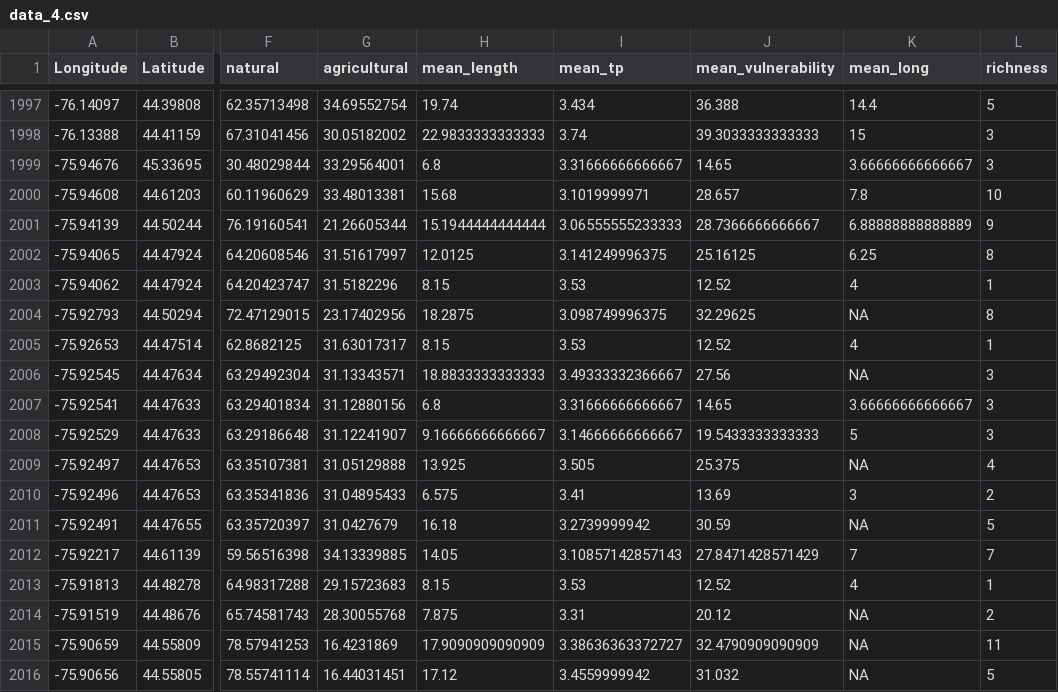
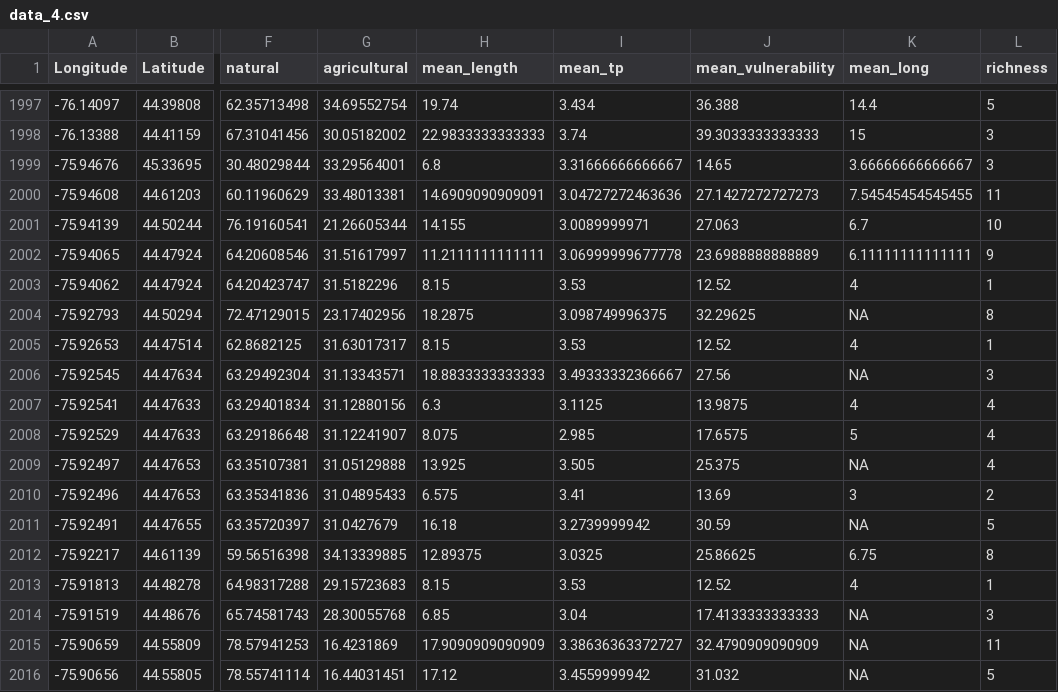
Before and after one commit to ejchampagne/emily_thesis, a CSV file: data_4.csv, drawn as a sheet; only a part is shown, gaps mark what is left out; the diff covers the shown part only; the diff names each change by its address in the sheet, - before the commit and + after, or states it on an @@ line.

```diff
--- a/data_4.csv
+++ b/data_4.csv
-H2000 (mean_length): 15.68
+H2000 (mean_length): 14.6909090909091
-I2000 (mean_tp): 3.1019999971
+I2000 (mean_tp): 3.04727272463636
-J2000 (mean_vulnerability): 28.657
+J2000 (mean_vulnerability): 27.1427272727273
-K2000 (mean_long): 7.8
+K2000 (mean_long): 7.54545454545455
-L2000 (richness): 10
+L2000 (richness): 11
-H2001 (mean_length): 15.1944444444444
+H2001 (mean_length): 14.155
-I2001 (mean_tp): 3.06555555233333
+I2001 (mean_tp): 3.0089999971
-J2001 (mean_vulnerability): 28.7366666666667
+J2001 (mean_vulnerability): 27.063
-K2001 (mean_long): 6.88888888888889
+K2001 (mean_long): 6.7
-L2001 (richness): 9
+L2001 (richness): 10
-H2002 (mean_length): 12.0125
+H2002 (mean_length): 11.2111111111111
-I2002 (mean_tp): 3.141249996375
+I2002 (mean_tp): 3.06999999677778
-J2002 (mean_vulnerability): 25.16125
+J2002 (mean_vulnerability): 23.6988888888889
-K2002 (mean_long): 6.25
+K2002 (mean_long): 6.11111111111111
-L2002 (richness): 8
+L2002 (richness): 9
-H2007 (mean_length): 6.8
+H2007 (mean_length): 6.3
-I2007 (mean_tp): 3.31666666666667
+I2007 (mean_tp): 3.1125
-J2007 (mean_vulnerability): 14.65
+J2007 (mean_vulnerability): 13.9875
-K2007 (mean_long): 3.66666666666667
+K2007 (mean_long): 4
-L2007:L2008 (richness): 3
+L2007:L2008 (richness): 4
-H2008 (mean_length): 9.16666666666667
+H2008 (mean_length): 8.075
-I2008 (mean_tp): 3.14666666666667
+I2008 (mean_tp): 2.985
-J2008 (mean_vulnerability): 19.5433333333333
+J2008 (mean_vulnerability): 17.6575
-H2012 (mean_length): 14.05
+H2012 (mean_length): 12.89375
-I2012 (mean_tp): 3.10857142857143
+I2012 (mean_tp): 3.0325
-J2012 (mean_vulnerability): 27.8471428571429
+J2012 (mean_vulnerability): 25.86625
-K2012 (mean_long): 7
+K2012 (mean_long): 6.75
-L2012 (richness): 7
+L2012 (richness): 8
-H2014 (mean_length): 7.875
+H2014 (mean_length): 6.85
-I2014 (mean_tp): 3.31
+I2014 (mean_tp): 3.04
-J2014 (mean_vulnerability): 20.12
+J2014 (mean_vulnerability): 17.4133333333333
-L2014 (richness): 2
+L2014 (richness): 3
```
Also changed, not shown: 145 edited cells elsewhere in this file, data/2018carbonnitrogen.csv, data/2018fishwbulk.csv, 22 other files.
